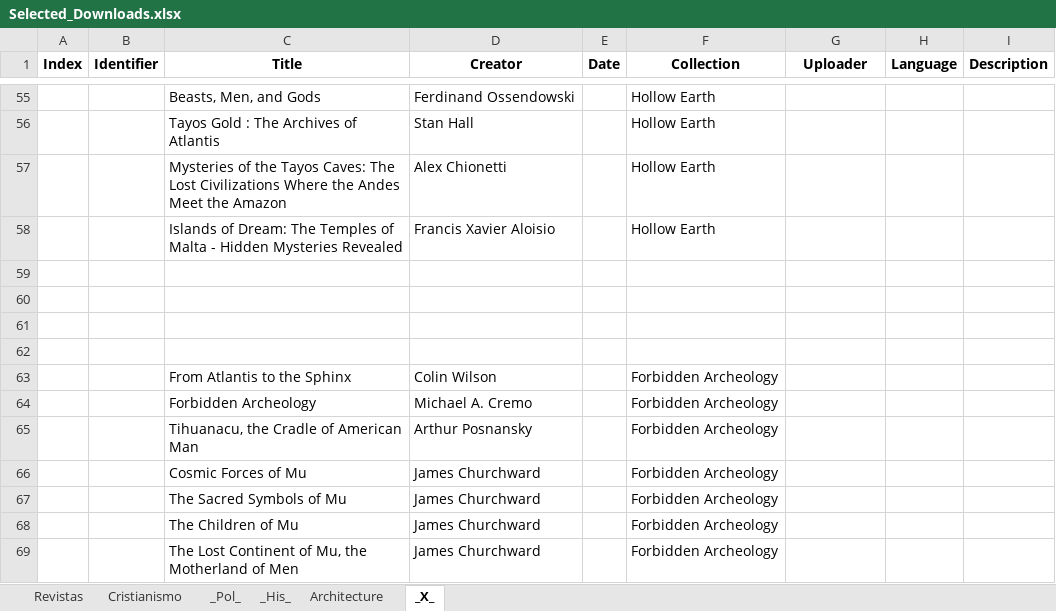
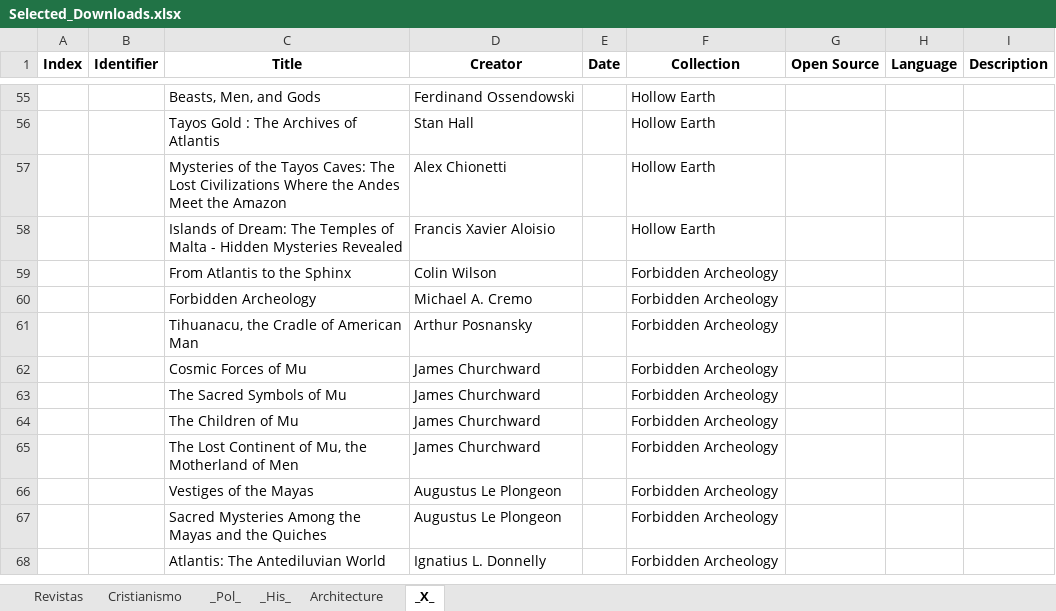
Before and after one commit to GabrielCalheiros/Archive-Skrapper, an Excel workbook: Selected_Downloads.xlsx, sheet _X_, drawn as a sheet; only a part is shown, gaps mark what is left out; the shorter side is filled out with more unchanged rows; values as stored, in another font and other column widths than the file's, no borders; removed rows and columns are numbered as before the commit, all else as after; the diff covers the shown part only; the diff names each change by its address in the sheet, - before the commit and + after, or states it on an @@ line.

```diff
--- a/Selected_Downloads.xlsx (sheet _X_)
+++ b/Selected_Downloads.xlsx (sheet _X_)
-G1: Uploader
+G1: Open Source
-row 59: (empty)
-row 60: (empty)
-row 61: (empty)
-row 62: (empty)
```
Also changed, not shown: 9 added rows, 4 removed rows and 3 edited cells elsewhere in this sheet, sheet Architecture, 3 other files.
